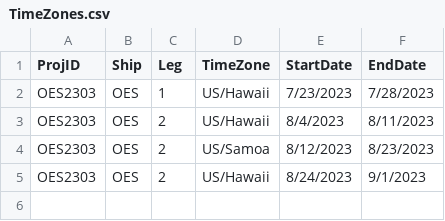
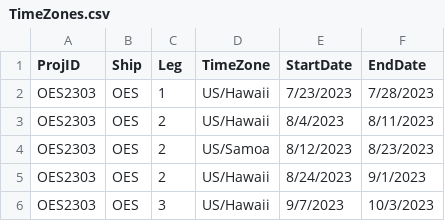
Before and after one commit to PIFSC-Protected-Species-Division/cruise-maps-live, a CSV file: inputs/TimeZones.csv, drawn as a sheet; the diff names each change by its address in the sheet, - before the commit and + after, or states it on an @@ line.

Commit message:
leg 3 added to tzs

```diff
--- a/inputs/TimeZones.csv
+++ b/inputs/TimeZones.csv
+row 6: OES2303 | OES | 3 | US/Hawaii | 9/7/2023 | 10/3/2023
```
